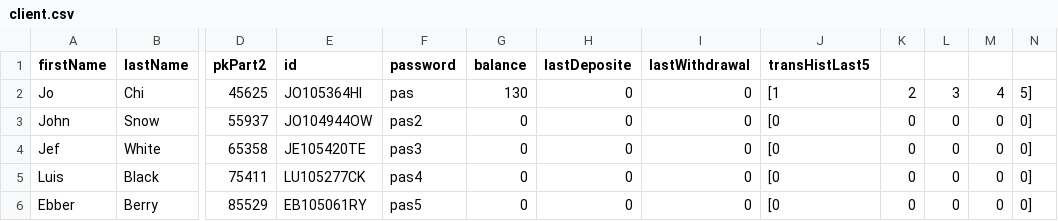
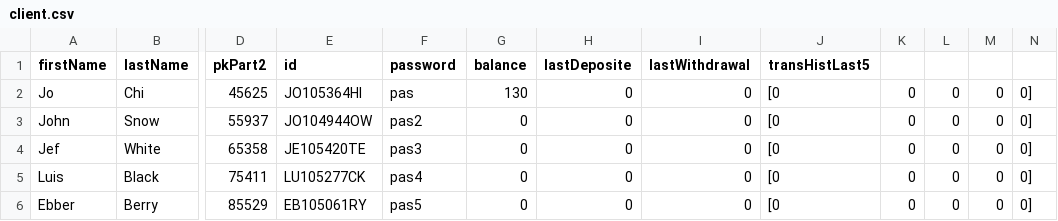
Before and after one commit to emils-b/e-bank_java_basics, a CSV file: client.csv, drawn as a sheet; only a part is shown, gaps mark what is left out; the diff names each change by its address in the sheet, - before the commit and + after, or states it on an @@ line.

```diff
--- a/client.csv
+++ b/client.csv
-J2 (transHistLast5): [1
+J2 (transHistLast5): [0
-K2: 2
+K2: 0
-L2: 3
+L2: 0
-M2: 4
+M2: 0
-N2: 5]
+N2: 0]
```
Also changed, not shown: 3 other files.
